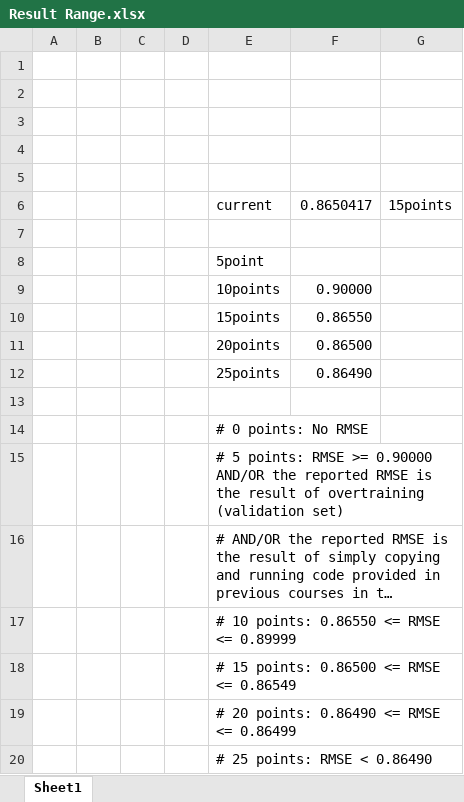
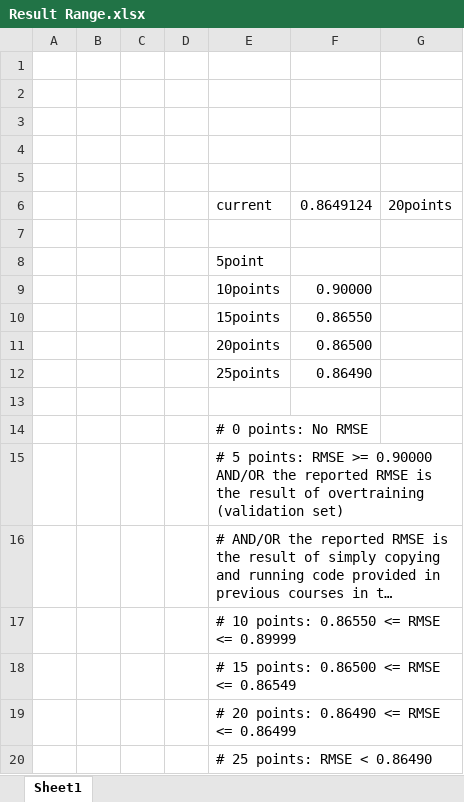
Before and after one commit to elvintam/capstone, an Excel workbook: Result Range.xlsx, sheet Sheet1, drawn as a sheet; long unchanged cells end in …; values as stored, in another font and other column widths than the file's, no borders; removed rows and columns are numbered as before the commit, all else as after; the diff names each change by its address in the sheet, - before the commit and + after, or states it on an @@ line.

Commit message:
range limited

```diff
--- a/Result Range.xlsx (sheet Sheet1)
+++ b/Result Range.xlsx (sheet Sheet1)
-row 6:  |  |  |  | current | 0.8650417 | 15points
+row 6:  |  |  |  | current | 0.8649124 | 20points
```
Also changed, not shown: 1 other file.
